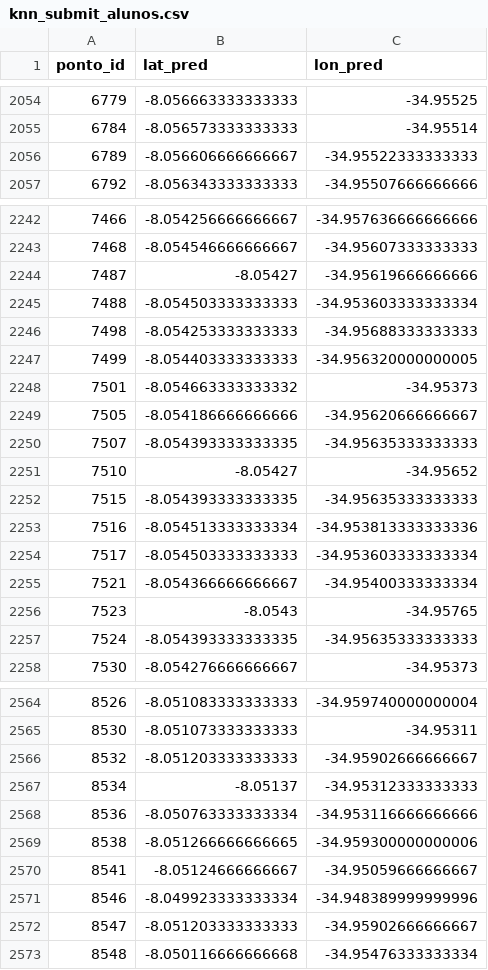
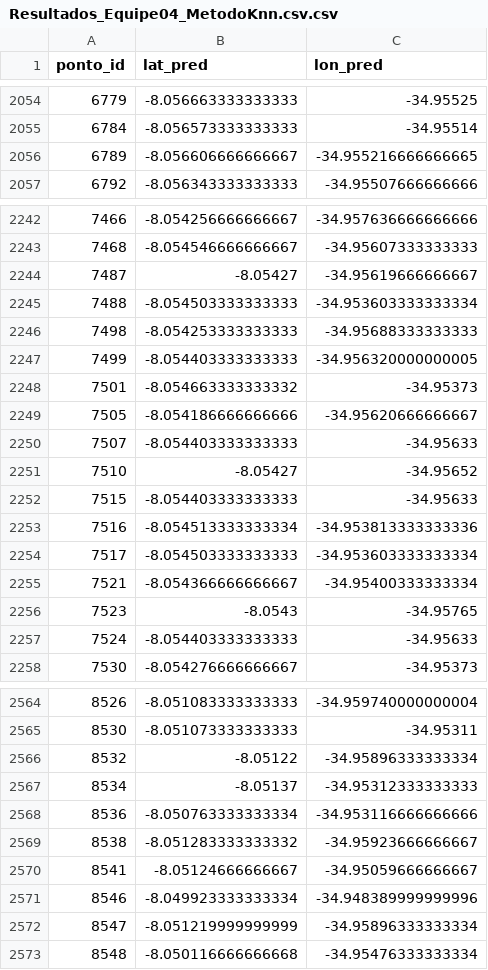
Before and after one commit to pccql/comunicacoes-moveis, a CSV file: submit_files/Resultados_Equipe04_MetodoKnn.csv.csv (was submit_files/knn_submit_alunos.csv), drawn as a sheet; only a part is shown, gaps mark what is left out.

```diff
--- a/submit_files/knn_submit_alunos.csv
+++ b/submit_files/Resultados_Equipe04_MetodoKnn.csv.csv
@@ -2055,3 +2055,3 @@ ponto_id,lat_pred,lon_pred
 6784,-8.056573333333333,-34.95514
-6789,-8.056606666666667,-34.95522333333333
+6789,-8.056606666666667,-34.955216666666665
 6792,-8.056343333333333,-34.95507666666666
@@ -2243,3 +2243,3 @@ ponto_id,lat_pred,lon_pred
 7468,-8.054546666666667,-34.95607333333333
-7487,-8.05427,-34.95619666666666
+7487,-8.05427,-34.95619666666667
 7488,-8.054503333333333,-34.953603333333334
@@ -2249,5 +2249,5 @@ ponto_id,lat_pred,lon_pred
 7505,-8.054186666666666,-34.95620666666667
-7507,-8.054393333333335,-34.95635333333333
+7507,-8.054403333333333,-34.95633
 7510,-8.05427,-34.95652
-7515,-8.054393333333335,-34.95635333333333
+7515,-8.054403333333333,-34.95633
 7516,-8.054513333333334,-34.953813333333336
@@ -2256,3 +2256,3 @@ ponto_id,lat_pred,lon_pred
 7523,-8.0543,-34.95765
-7524,-8.054393333333335,-34.95635333333333
+7524,-8.054403333333333,-34.95633
 7530,-8.054276666666667,-34.95373
@@ -2565,9 +2565,9 @@ ponto_id,lat_pred,lon_pred
 8530,-8.051073333333333,-34.95311
-8532,-8.051203333333333,-34.95902666666667
+8532,-8.05122,-34.95896333333334
 8534,-8.05137,-34.95312333333333
 8536,-8.050763333333334,-34.953116666666666
-8538,-8.051266666666665,-34.959300000000006
+8538,-8.051283333333332,-34.95923666666667
 8541,-8.05124666666667,-34.95059666666667
 8546,-8.049923333333334,-34.948389999999996
-8547,-8.051203333333333,-34.95902666666667
+8547,-8.051219999999999,-34.95896333333334
 8548,-8.050116666666668,-34.95476333333334
```
Also changed, not shown: 3 other files.
